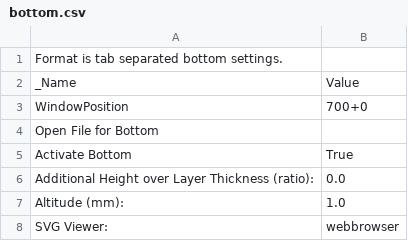
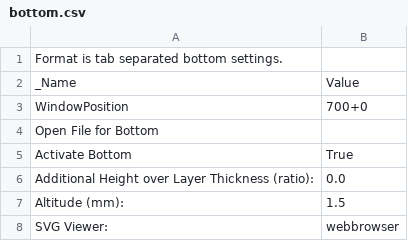
Before and after one commit to sjkelly/RepRap-World-Tour, a CSV file: dot.skeinforge/profiles/extrusion/Prusa_Mendel_01/bottom.csv, drawn as a sheet.

Commit message:
set bottom hire

```diff
--- a/dot.skeinforge/profiles/extrusion/Prusa_Mendel_01/bottom.csv
+++ b/dot.skeinforge/profiles/extrusion/Prusa_Mendel_01/bottom.csv
@@ -6,3 +6,3 @@ Activate Bottom	True
 Additional Height over Layer Thickness (ratio):	0.0
-Altitude (mm):	1.0
+Altitude (mm):	1.5
 SVG Viewer:	webbrowser
```
